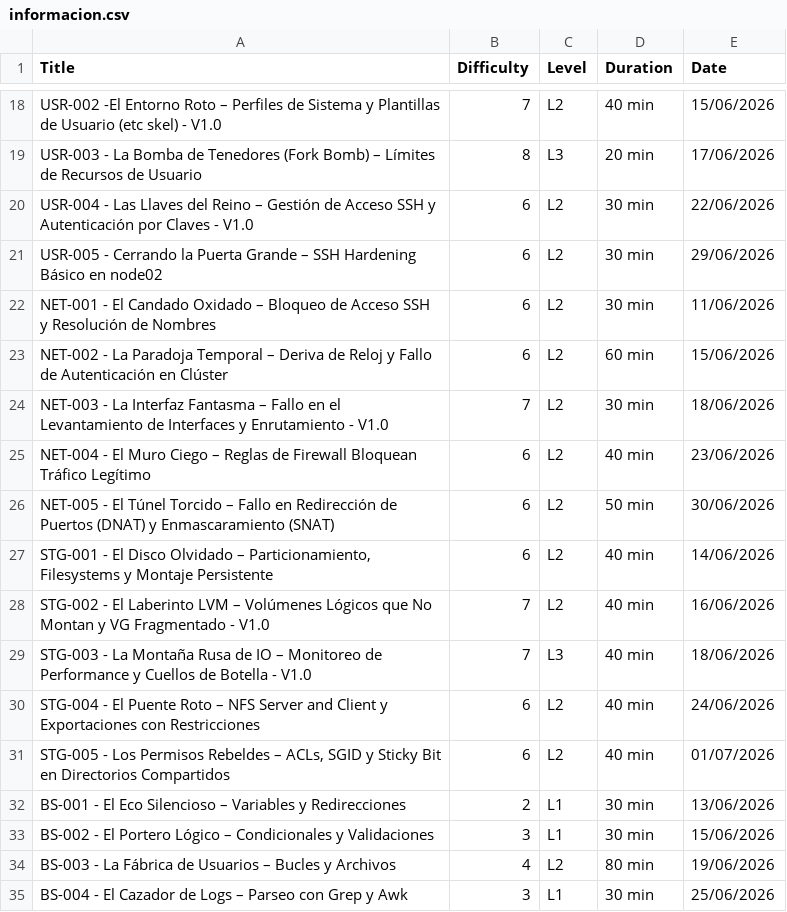
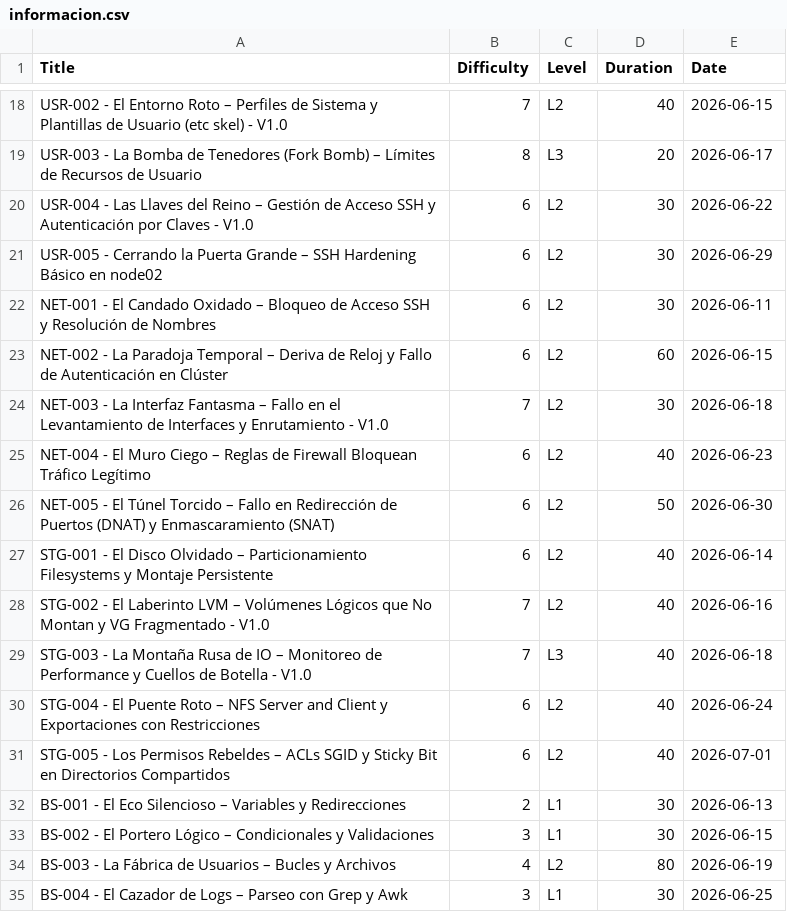
Before and after one commit to jensygomez/Labs, a CSV file: Base-de-Datos/informacion.csv, drawn as a sheet; only a part is shown, gaps mark what is left out; the diff covers the shown part only.

```diff
--- a/Base-de-Datos/informacion.csv
+++ b/Base-de-Datos/informacion.csv
@@ -18,18 +18,18 @@
-"USR-002 -El Entorno Roto – Perfiles de Sistema y Plantillas de Usuario (etc skel) - V1.0","7","L2","40 min","15/06/2026"
-"USR-003 - La Bomba de Tenedores (Fork Bomb) – Límites de Recursos de Usuario","8","L3","20 min","17/06/2026"
-"USR-004 - Las Llaves del Reino – Gestión de Acceso SSH y Autenticación por Claves -  V1.0","6","L2","30 min","22/06/2026"
-"USR-005 - Cerrando la Puerta Grande – SSH Hardening Básico en node02","6","L2","30 min","29/06/2026"
-"NET-001 - El Candado Oxidado – Bloqueo de Acceso SSH y Resolución de Nombres","6","L2","30 min","11/06/2026"
-"NET-002 - La Paradoja Temporal – Deriva de Reloj y Fallo de Autenticación en Clúster","6","L2","60 min","15/06/2026"
-"NET-003 - La Interfaz Fantasma – Fallo en el Levantamiento de Interfaces y Enrutamiento  - V1.0","7","L2","30 min","18/06/2026"
-"NET-004 - El Muro Ciego – Reglas de Firewall Bloquean Tráfico Legítimo","6","L2","40 min","23/06/2026"
-"NET-005  - El Túnel Torcido – Fallo en Redirección de Puertos (DNAT) y Enmascaramiento (SNAT)","6","L2","50 min","30/06/2026"
-"STG-001 - El Disco Olvidado – Particionamiento, Filesystems y Montaje Persistente","6","L2","40 min","14/06/2026"
-"STG-002 - El Laberinto LVM – Volúmenes Lógicos que No Montan y VG Fragmentado - V1.0","7","L2","40 min","16/06/2026"
-"STG-003 - La Montaña Rusa de IO – Monitoreo de Performance y Cuellos de Botella - V1.0","7","L3","40 min","18/06/2026"
-"STG-004 - El Puente Roto – NFS Server and Client y Exportaciones con Restricciones","6","L2","40 min","24/06/2026"
-"STG-005 - Los Permisos Rebeldes – ACLs, SGID y Sticky Bit en Directorios Compartidos","6","L2","40 min","01/07/2026"
-"BS-001 - El Eco Silencioso – Variables y Redirecciones","2","L1","30 min","13/06/2026"
-"BS-002 - El Portero Lógico – Condicionales y Validaciones","3","L1","30 min","15/06/2026"
-"BS-003 - La Fábrica de Usuarios – Bucles y Archivos","4","L2","80 min","19/06/2026"
-"BS-004 - El Cazador de Logs – Parseo con Grep y Awk","3","L1","30 min","25/06/2026"
+USR-002 - El Entorno Roto – Perfiles de Sistema y Plantillas de Usuario (etc skel) - V1.0,7,L2,40,2026-06-15
+USR-003 - La Bomba de Tenedores (Fork Bomb) – Límites de Recursos de Usuario,8,L3,20,2026-06-17
+USR-004 - Las Llaves del Reino – Gestión de Acceso SSH y Autenticación por Claves - V1.0,6,L2,30,2026-06-22
+USR-005 - Cerrando la Puerta Grande – SSH Hardening Básico en node02,6,L2,30,2026-06-29
+NET-001 - El Candado Oxidado – Bloqueo de Acceso SSH y Resolución de Nombres,6,L2,30,2026-06-11
+NET-002 - La Paradoja Temporal – Deriva de Reloj y Fallo de Autenticación en Clúster,6,L2,60,2026-06-15
+NET-003 - La Interfaz Fantasma – Fallo en el Levantamiento de Interfaces y Enrutamiento - V1.0,7,L2,30,2026-06-18
+NET-004 - El Muro Ciego – Reglas de Firewall Bloquean Tráfico Legítimo,6,L2,40,2026-06-23
+NET-005 - El Túnel Torcido – Fallo en Redirección de Puertos (DNAT) y Enmascaramiento (SNAT),6,L2,50,2026-06-30
+STG-001 - El Disco Olvidado – Particionamiento Filesystems y Montaje Persistente,6,L2,40,2026-06-14
+STG-002 - El Laberinto LVM – Volúmenes Lógicos que No Montan y VG Fragmentado - V1.0,7,L2,40,2026-06-16
+STG-003 - La Montaña Rusa de IO – Monitoreo de Performance y Cuellos de Botella - V1.0,7,L3,40,2026-06-18
+STG-004 - El Puente Roto – NFS Server and Client y Exportaciones con Restricciones,6,L2,40,2026-06-24
+STG-005 - Los Permisos Rebeldes – ACLs SGID y Sticky Bit en Directorios Compartidos,6,L2,40,2026-07-01
+BS-001 - El Eco Silencioso – Variables y Redirecciones,2,L1,30,2026-06-13
+BS-002 - El Portero Lógico – Condicionales y Validaciones,3,L1,30,2026-06-15
+BS-003 - La Fábrica de Usuarios – Bucles y Archivos,4,L2,80,2026-06-19
+BS-004 - El Cazador de Logs – Parseo con Grep y Awk,3,L1,30,2026-06-25
```
Also changed, not shown: 103 edited cells elsewhere in this file, 2 other files.
